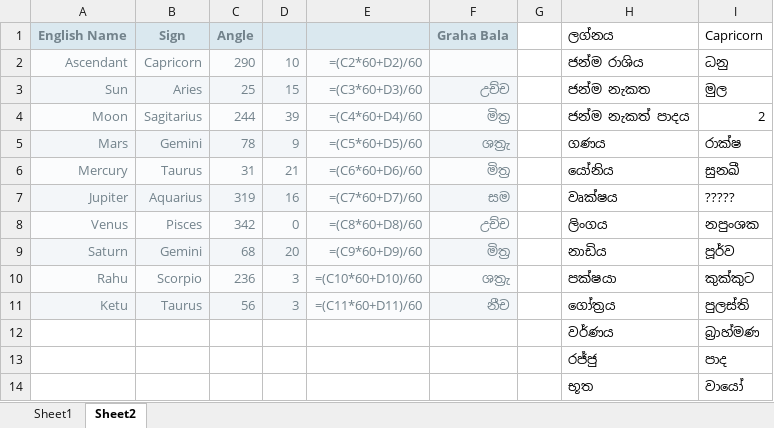
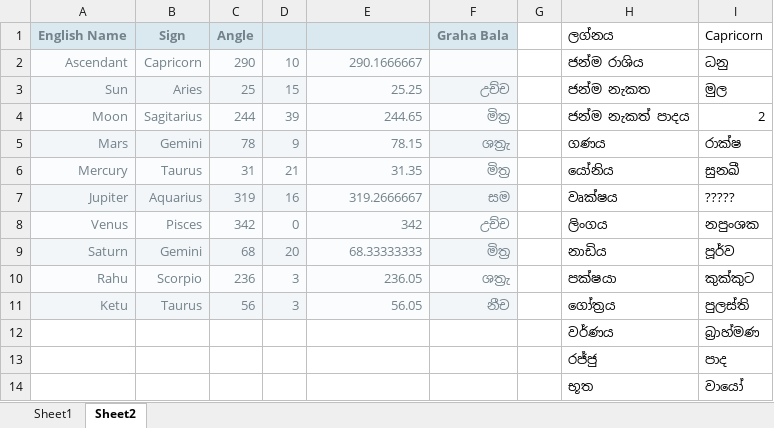
Before and after one commit to lahirurangitha/openpyxl_example, an Excel workbook: test.xlsx, sheet Sheet2, drawn as a sheet; values as stored, in another font and other column widths than the file's, no borders; formulas without a stored value are shown as written; the diff names each change by its address in the sheet, - before the commit and + after, or states it on an @@ line.

```diff
--- a/test.xlsx (sheet Sheet2)
+++ b/test.xlsx (sheet Sheet2)
-E2: =(C2*60+D2)/60
+E2: 290.1666667
-E3: =(C3*60+D3)/60
+E3: 25.25
-E4: =(C4*60+D4)/60
+E4: 244.65
-E5: =(C5*60+D5)/60
+E5: 78.15
-E6: =(C6*60+D6)/60
+E6: 31.35
-E7: =(C7*60+D7)/60
+E7: 319.2666667
-E8: =(C8*60+D8)/60
+E8: 342
-E9: =(C9*60+D9)/60
+E9: 68.33333333
-E10: =(C10*60+D10)/60
+E10: 236.05
-E11: =(C11*60+D11)/60
+E11: 56.05
```
Also changed, not shown: sheet Sheet1, 2 other files.
